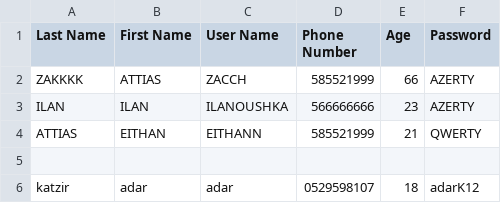
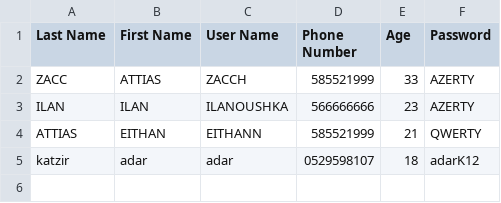
Before and after one commit to ShaniSapir/ClicknGetFinal, a CSV file: ManagersInformation.csv, drawn as a sheet.

```diff
--- a/ManagersInformation.csv
+++ b/ManagersInformation.csv
@@ -1,6 +1,5 @@
 Last Name,First Name,User Name,Phone Number,Age,Password
-ZAKKKK,ATTIAS,ZACCH,585521999,66,AZERTY
+ZACC,ATTIAS,ZACCH,585521999,33,AZERTY
 ILAN,ILAN,ILANOUSHKA,566666666,23,AZERTY
 ATTIAS,EITHAN,EITHANN,585521999,21,QWERTY
-
 katzir,adar,adar,0529598107,18,adarK12
```
Also changed, not shown: CategoriesAndProducts.csv, CustomersInformation.csv, 5 other files.
